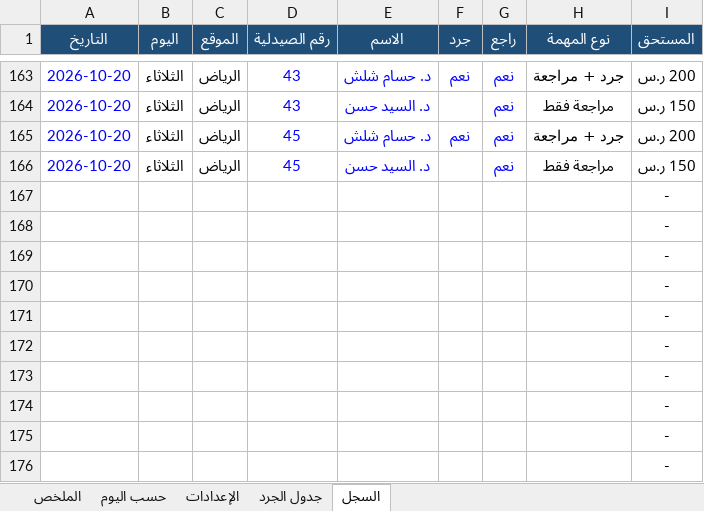
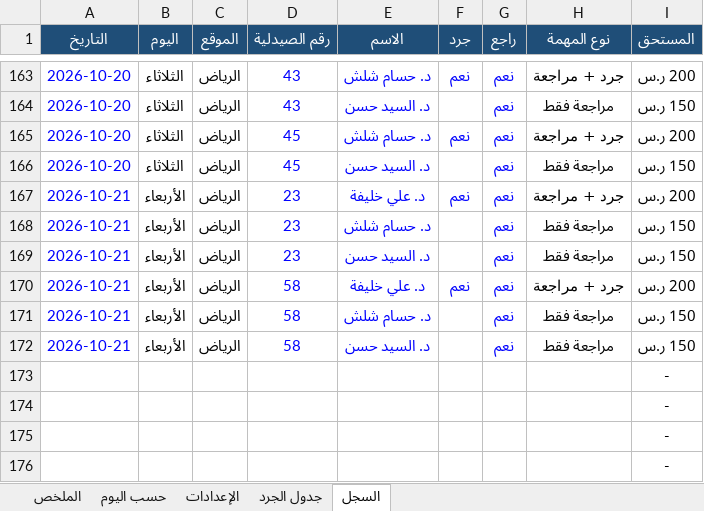
Before and after one commit to phsayed2014-oss/Dashboard-, an Excel workbook: inventory/jard_payroll.xlsx, sheet السجل, drawn as a sheet; only a part is shown, gaps mark what is left out; values as stored, in another font and other column widths than the file's, no borders; removed rows and columns are numbered as before the commit, all else as after; the diff names each change by its address in the sheet, - before the commit and + after, or states it on an @@ line.

```diff
--- a/inventory/jard_payroll.xlsx (sheet السجل)
+++ b/inventory/jard_payroll.xlsx (sheet السجل)
-row 167:  |  |  |  |  |  |  |  | -
-row 168:  |  |  |  |  |  |  |  | -
-row 169:  |  |  |  |  |  |  |  | -
-row 170:  |  |  |  |  |  |  |  | -
-row 171:  |  |  |  |  |  |  |  | -
-row 172:  |  |  |  |  |  |  |  | -
+row 167: 2026-10-21 | الأربعاء | الرياض | 23 | د. علي خليفة | نعم | نعم | جرد + مراجعة | 200 ر.س
+row 168: 2026-10-21 | الأربعاء | الرياض | 23 | د. حسام شلش |  | نعم | مراجعة فقط | 150 ر.س
+row 169: 2026-10-21 | الأربعاء | الرياض | 23 | د. السيد حسن |  | نعم | مراجعة فقط | 150 ر.س
+row 170: 2026-10-21 | الأربعاء | الرياض | 58 | د. علي خليفة | نعم | نعم | جرد + مراجعة | 200 ر.س
+row 171: 2026-10-21 | الأربعاء | الرياض | 58 | د. حسام شلش |  | نعم | مراجعة فقط | 150 ر.س
+row 172: 2026-10-21 | الأربعاء | الرياض | 58 | د. السيد حسن |  | نعم | مراجعة فقط | 150 ر.س
```
Also changed, not shown: sheet الملخص, sheet حسب اليوم, formulas that keep their value, hidden cells, inventory/jard_log.xlsx, 1 other file.
